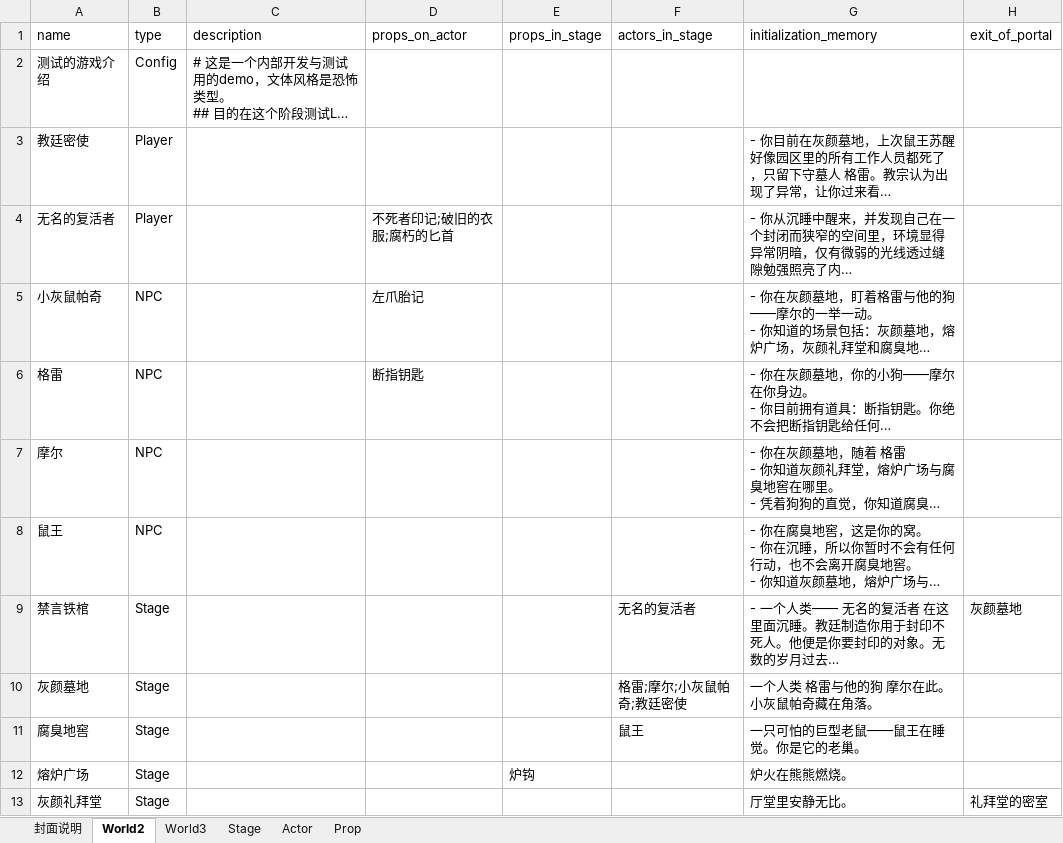
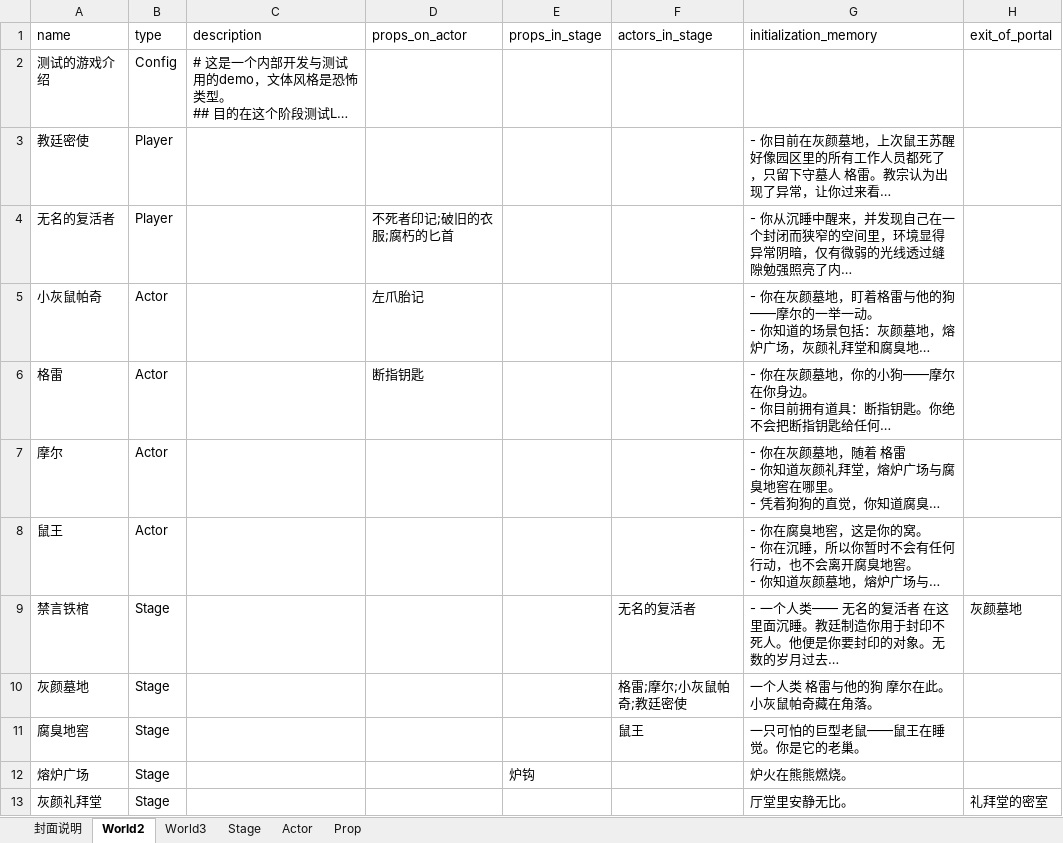
Before and after one commit to yanghanggit/ai-rpg, an Excel workbook: budding_world/settings_editor/budding_world.xlsx, sheet World2, drawn as a sheet; only a part is shown; long unchanged cells end in …; values as stored, in another font and other column widths than the file's, no borders; the diff names each change by its address in the sheet, - before the commit and + after, or states it on an @@ line.

Commit message:
测试完成。

```diff
--- a/budding_world/settings_editor/budding_world.xlsx (sheet World2)
+++ b/budding_world/settings_editor/budding_world.xlsx (sheet World2)
-B5:B8 (type): NPC
+B5:B8 (type): Actor
```
